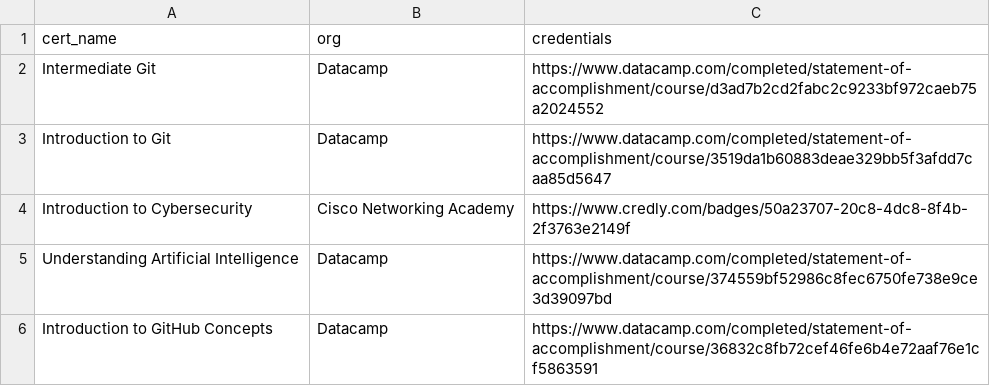
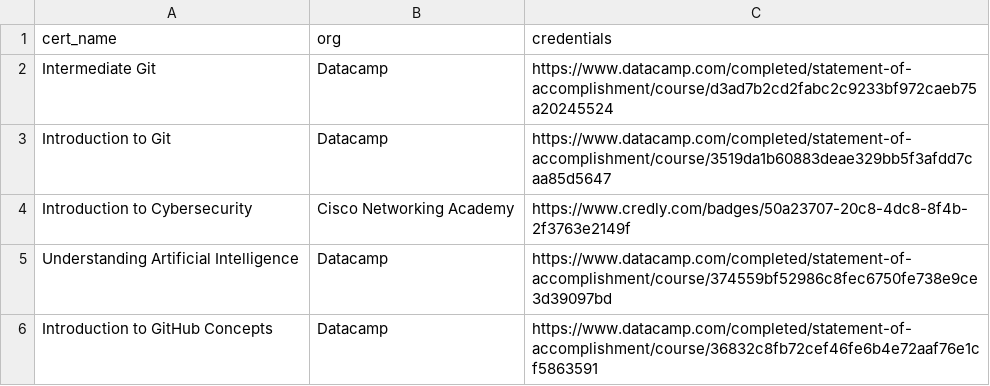
Before and after one commit to defzeke/my-portfolio, a CSV file: data/certs and badges.csv, drawn as a sheet.

Commit message:
Fix URL for Intermediate Git certification in certs and badges.csv

```diff
--- a/data/certs and badges.csv
+++ b/data/certs and badges.csv
@@ -1,3 +1,3 @@
 cert_name,org,credentials
-Intermediate Git,Datacamp,https://www.datacamp.com/completed/statement-of-accomplishment/course/d3ad7b2cd2fabc2c9233bf972caeb75a2024552
+Intermediate Git,Datacamp,https://www.datacamp.com/completed/statement-of-accomplishment/course/d3ad7b2cd2fabc2c9233bf972caeb75a20245524
 Introduction to Git,Datacamp,https://www.datacamp.com/completed/statement-of-accomplishment/course/3519da1b60883deae329bb5f3afdd7caa85d5647
```
